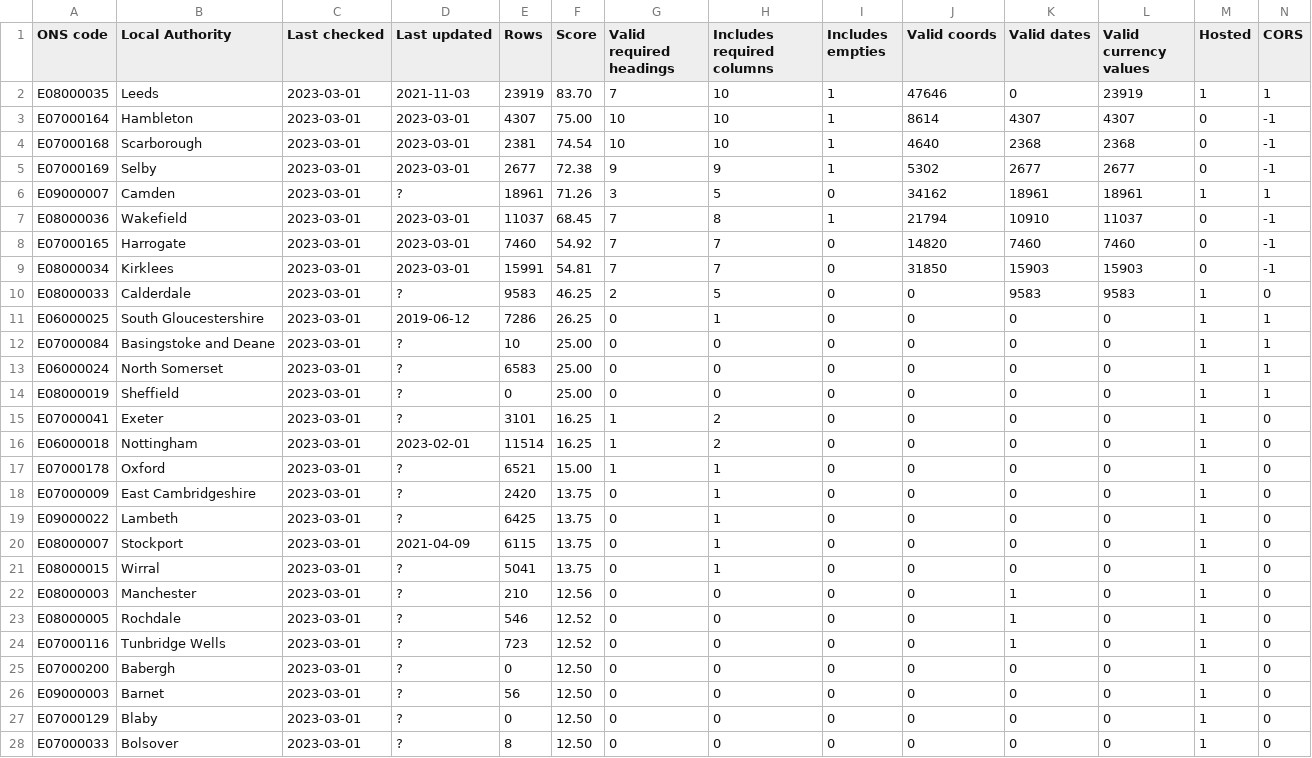
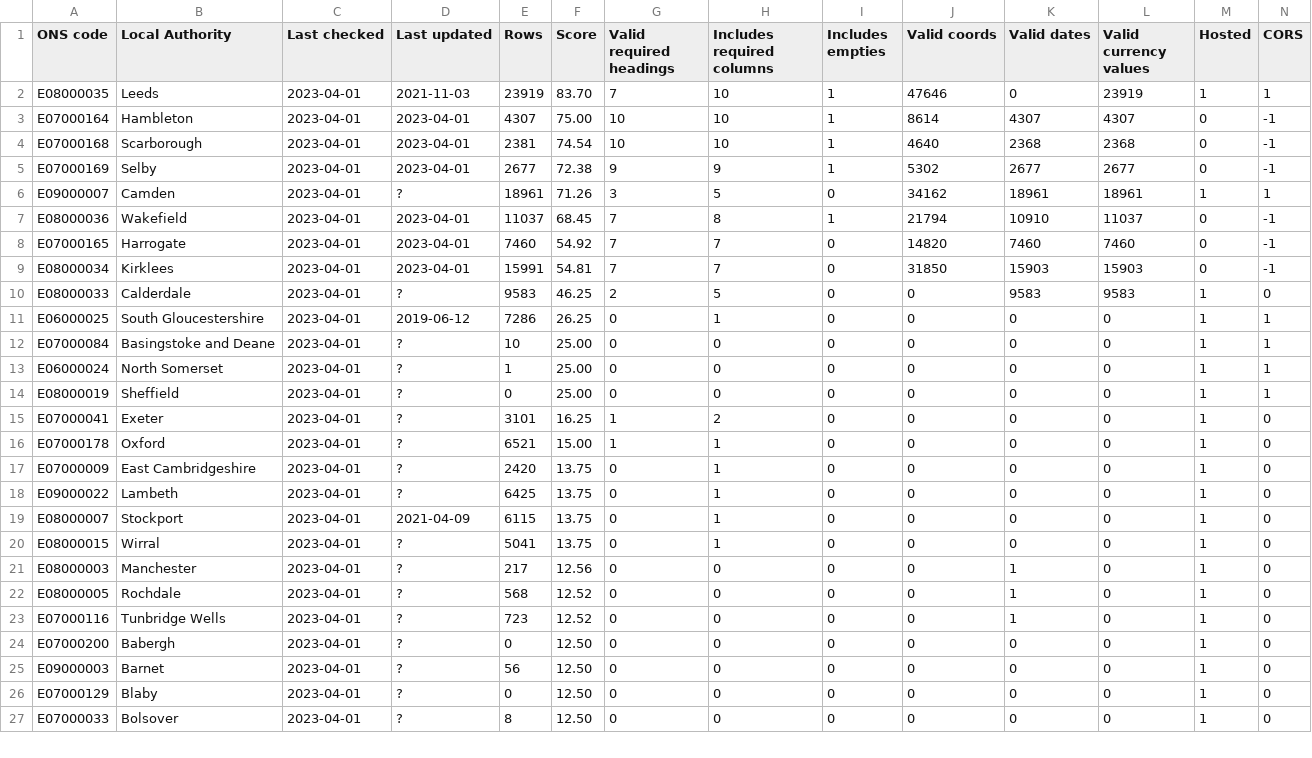
Before and after one commit to odileeds/business-rates, a CSV file: status.csv, drawn as a sheet; only a part is shown; the diff covers the shown part only.

```diff
--- a/status.csv
+++ b/status.csv
@@ -1,28 +1,27 @@
 ONS code,Local Authority,Last checked,Last updated,Rows,Score,Valid required headings,Includes required columns,Includes empties,Valid coords,Valid dates,Valid currency values,Hosted,CORS
-E08000035,Leeds,2023-03-01,2021-11-03,23919,83.70,7,10,1,47646,0,23919,1,1
-E07000164,Hambleton,2023-03-01,2023-03-01,4307,75.00,10,10,1,8614,4307,4307,0,-1
-E07000168,Scarborough,2023-03-01,2023-03-01,2381,74.54,10,10,1,4640,2368,2368,0,-1
-E07000169,Selby,2023-03-01,2023-03-01,2677,72.38,9,9,1,5302,2677,2677,0,-1
-E09000007,Camden,2023-03-01,?,18961,71.26,3,5,0,34162,18961,18961,1,1
-E08000036,Wakefield,2023-03-01,2023-03-01,11037,68.45,7,8,1,21794,10910,11037,0,-1
-E07000165,Harrogate,2023-03-01,2023-03-01,7460,54.92,7,7,0,14820,7460,7460,0,-1
-E08000034,Kirklees,2023-03-01,2023-03-01,15991,54.81,7,7,0,31850,15903,15903,0,-1
-E08000033,Calderdale,2023-03-01,?,9583,46.25,2,5,0,0,9583,9583,1,0
-E06000025,South Gloucestershire,2023-03-01,2019-06-12,7286,26.25,0,1,0,0,0,0,1,1
-E07000084,Basingstoke and Deane,2023-03-01,?,10,25.00,0,0,0,0,0,0,1,1
-E06000024,North Somerset,2023-03-01,?,6583,25.00,0,0,0,0,0,0,1,1
-E08000019,Sheffield,2023-03-01,?,0,25.00,0,0,0,0,0,0,1,1
-E07000041,Exeter,2023-03-01,?,3101,16.25,1,2,0,0,0,0,1,0
-E06000018,Nottingham,2023-03-01,2023-02-01,11514,16.25,1,2,0,0,0,0,1,0
-E07000178,Oxford,2023-03-01,?,6521,15.00,1,1,0,0,0,0,1,0
-E07000009,East Cambridgeshire,2023-03-01,?,2420,13.75,0,1,0,0,0,0,1,0
-E09000022,Lambeth,2023-03-01,?,6425,13.75,0,1,0,0,0,0,1,0
-E08000007,Stockport,2023-03-01,2021-04-09,6115,13.75,0,1,0,0,0,0,1,0
-E08000015,Wirral,2023-03-01,?,5041,13.75,0,1,0,0,0,0,1,0
-E08000003,Manchester,2023-03-01,?,210,12.56,0,0,0,0,1,0,1,0
-E08000005,Rochdale,2023-03-01,?,546,12.52,0,0,0,0,1,0,1,0
-E07000116,Tunbridge Wells,2023-03-01,?,723,12.52,0,0,0,0,1,0,1,0
-E07000200,Babergh,2023-03-01,?,0,12.50,0,0,0,0,0,0,1,0
-E09000003,Barnet,2023-03-01,?,56,12.50,0,0,0,0,0,0,1,0
-E07000129,Blaby,2023-03-01,?,0,12.50,0,0,0,0,0,0,1,0
-E07000033,Bolsover,2023-03-01,?,8,12.50,0,0,0,0,0,0,1,0
+E08000035,Leeds,2023-04-01,2021-11-03,23919,83.70,7,10,1,47646,0,23919,1,1
+E07000164,Hambleton,2023-04-01,2023-04-01,4307,75.00,10,10,1,8614,4307,4307,0,-1
+E07000168,Scarborough,2023-04-01,2023-04-01,2381,74.54,10,10,1,4640,2368,2368,0,-1
+E07000169,Selby,2023-04-01,2023-04-01,2677,72.38,9,9,1,5302,2677,2677,0,-1
+E09000007,Camden,2023-04-01,?,18961,71.26,3,5,0,34162,18961,18961,1,1
+E08000036,Wakefield,2023-04-01,2023-04-01,11037,68.45,7,8,1,21794,10910,11037,0,-1
+E07000165,Harrogate,2023-04-01,2023-04-01,7460,54.92,7,7,0,14820,7460,7460,0,-1
+E08000034,Kirklees,2023-04-01,2023-04-01,15991,54.81,7,7,0,31850,15903,15903,0,-1
+E08000033,Calderdale,2023-04-01,?,9583,46.25,2,5,0,0,9583,9583,1,0
+E06000025,South Gloucestershire,2023-04-01,2019-06-12,7286,26.25,0,1,0,0,0,0,1,1
+E07000084,Basingstoke and Deane,2023-04-01,?,10,25.00,0,0,0,0,0,0,1,1
+E06000024,North Somerset,2023-04-01,?,1,25.00,0,0,0,0,0,0,1,1
+E08000019,Sheffield,2023-04-01,?,0,25.00,0,0,0,0,0,0,1,1
+E07000041,Exeter,2023-04-01,?,3101,16.25,1,2,0,0,0,0,1,0
+E07000178,Oxford,2023-04-01,?,6521,15.00,1,1,0,0,0,0,1,0
+E07000009,East Cambridgeshire,2023-04-01,?,2420,13.75,0,1,0,0,0,0,1,0
+E09000022,Lambeth,2023-04-01,?,6425,13.75,0,1,0,0,0,0,1,0
+E08000007,Stockport,2023-04-01,2021-04-09,6115,13.75,0,1,0,0,0,0,1,0
+E08000015,Wirral,2023-04-01,?,5041,13.75,0,1,0,0,0,0,1,0
+E08000003,Manchester,2023-04-01,?,217,12.56,0,0,0,0,1,0,1,0
+E08000005,Rochdale,2023-04-01,?,568,12.52,0,0,0,0,1,0,1,0
+E07000116,Tunbridge Wells,2023-04-01,?,723,12.52,0,0,0,0,1,0,1,0
+E07000200,Babergh,2023-04-01,?,0,12.50,0,0,0,0,0,0,1,0
+E09000003,Barnet,2023-04-01,?,56,12.50,0,0,0,0,0,0,1,0
+E07000129,Blaby,2023-04-01,?,0,12.50,0,0,0,0,0,0,1,0
+E07000033,Bolsover,2023-04-01,?,8,12.50,0,0,0,0,0,0,1,0
```
Also changed, not shown: 1 added row and 21 edited cells elsewhere in this file, 1 other file.
